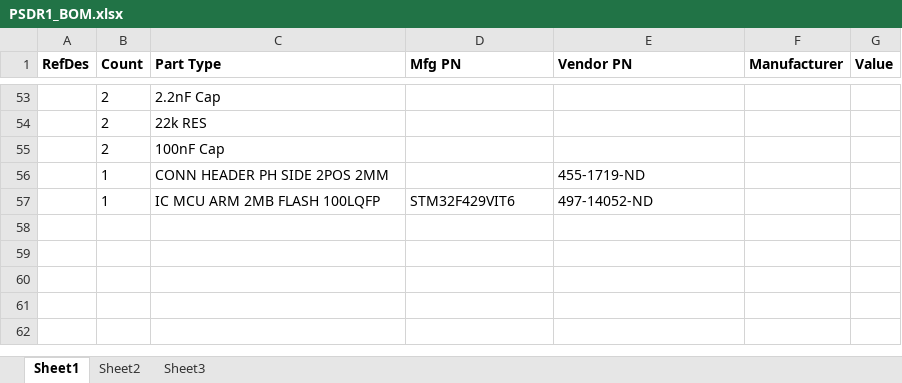
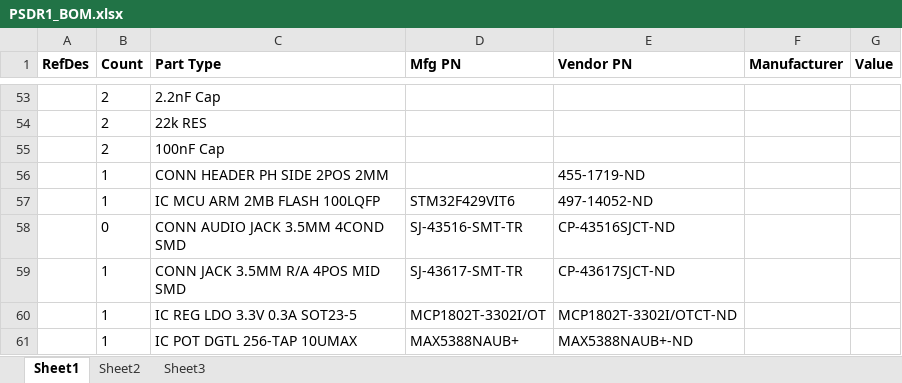
Before and after one commit to MichaelRColton/PSDR, an Excel workbook: Hardware/PSDR1_BOM.xlsx, sheet Sheet1, drawn as a sheet; only a part is shown, gaps mark what is left out; values as stored, in another font and other column widths than the file's, no borders; the diff names each change by its address in the sheet, - before the commit and + after, or states it on an @@ line.

```diff
--- a/Hardware/PSDR1_BOM.xlsx (sheet Sheet1)
+++ b/Hardware/PSDR1_BOM.xlsx (sheet Sheet1)
+row 58:  | 0 | CONN AUDIO JACK 3.5MM 4COND SMD | SJ-43516-SMT-TR | CP-43516SJCT-ND
+row 59:  | 1 | CONN JACK 3.5MM R/A 4POS MID SMD | SJ-43617-SMT-TR | CP-43617SJCT-ND
+row 60:  | 1 | IC REG LDO 3.3V 0.3A SOT23-5 | MCP1802T-3302I/OT | MCP1802T-3302I/OTCT-ND
+row 61:  | 1 | IC POT DGTL 256-TAP 10UMAX | MAX5388NAUB+ | MAX5388NAUB+-ND
```
Also changed, not shown: 1 other file.
